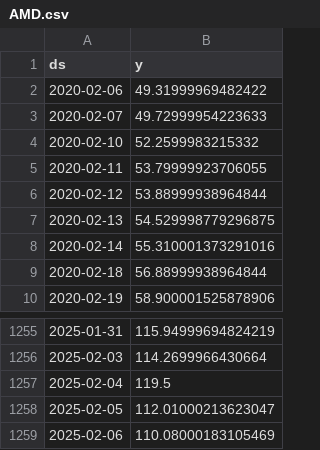
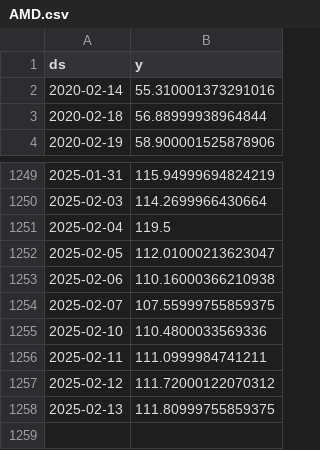
Before and after one commit to bryanmzeng/black-scholes_options, a CSV file: data/AMD.csv, drawn as a sheet; only a part is shown, gaps mark what is left out.

Commit message:
Backtesting implementation
thru historical data (yahoo finance)
sharpe ratio and risk

```diff
--- a/data/AMD.csv
+++ b/data/AMD.csv
@@ -1,8 +1,2 @@
 ds,y
-2020-02-06,49.31999969482422
-2020-02-07,49.72999954223633
-2020-02-10,52.2599983215332
-2020-02-11,53.79999923706055
-2020-02-12,53.88999938964844
-2020-02-13,54.529998779296875
 2020-02-14,55.310001373291016
@@ -1258,2 +1252,7 @@ ds,y
 2025-02-05,112.01000213623047
-2025-02-06,110.08000183105469
+2025-02-06,110.16000366210938
+2025-02-07,107.55999755859375
+2025-02-10,110.4800033569336
+2025-02-11,111.0999984741211
+2025-02-12,111.72000122070312
+2025-02-13,111.80999755859375
```
Also changed, not shown: data/GOOGL.csv, data/META.csv, 9 other files.
